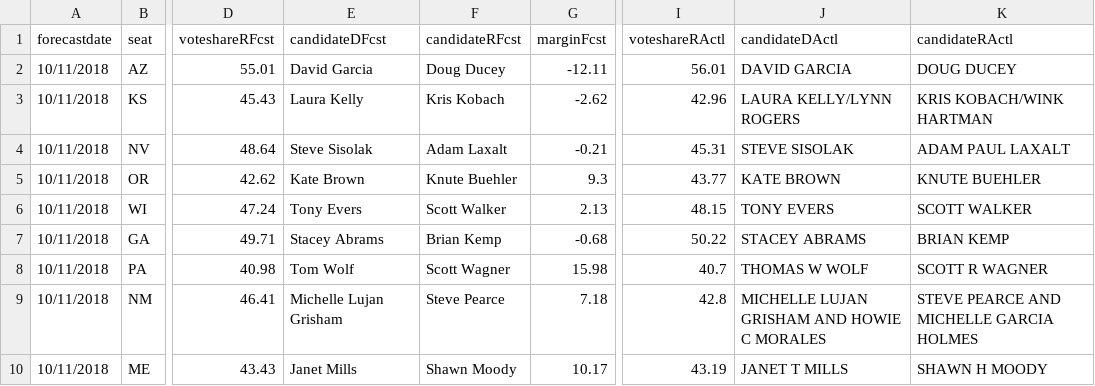
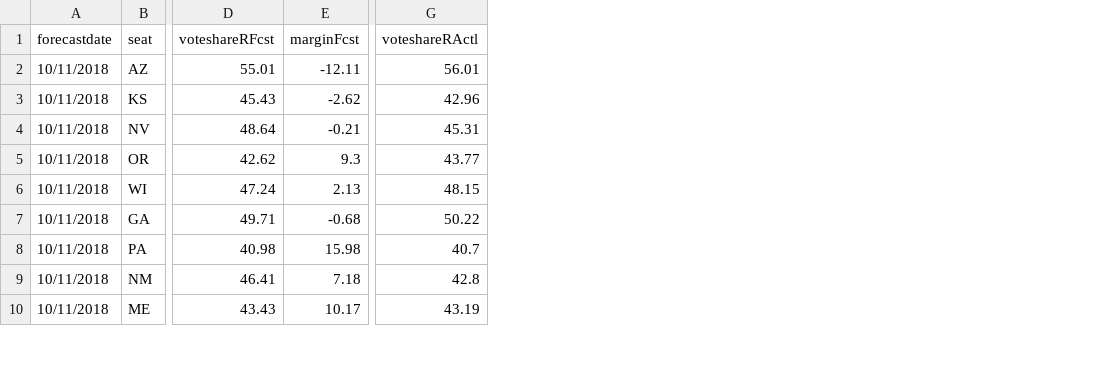
Before and after one commit to dcadata/fte2018, a CSV file: outputs/GOVERNORS - (1) model launch.csv, drawn as a sheet; only a part is shown, gaps mark what is left out; the diff names each change by its address in the sheet, - before the commit and + after, or states it on an @@ line.

Commit message:
Remove candidate names

```diff
--- a/outputs/GOVERNORS - (1) model launch.csv
+++ b/outputs/GOVERNORS - (1) model launch.csv
-column E (candidateDFcst), rows 2-10: David Garcia | Laura Kelly | Steve Sisolak | Kate Brown | Tony Evers | Stacey Abrams | Tom Wolf | Michelle Lujan Grisham | Janet Mills
-column F (candidateRFcst), rows 2-10: Doug Ducey | Kris Kobach | Adam Laxalt | Knute Buehler | Scott Walker | Brian Kemp | Scott Wagner | Steve Pearce | Shawn Moody
-column J (candidateDActl), rows 2-10: DAVID GARCIA | LAURA KELLY/LYNN ROGERS | STEVE SISOLAK | KATE BROWN | TONY EVERS | STACEY ABRAMS | THOMAS W WOLF | MICHELLE LUJAN GRISHAM AND HOWIE C MORALES | JANET T MILLS
-column K (candidateRActl), rows 2-10: DOUG DUCEY | KRIS KOBACH/WINK HARTMAN | ADAM PAUL LAXALT | KNUTE BUEHLER | SCOTT WALKER | BRIAN KEMP | SCOTT R WAGNER | STEVE PEARCE AND MICHELLE GARCIA HOLMES | SHAWN H MOODY
```
Also changed, not shown: outputs/GOVERNORS - (2) closest to election.csv, outputs/SENATE - (1) this day in 2018.csv, 2 other files.
